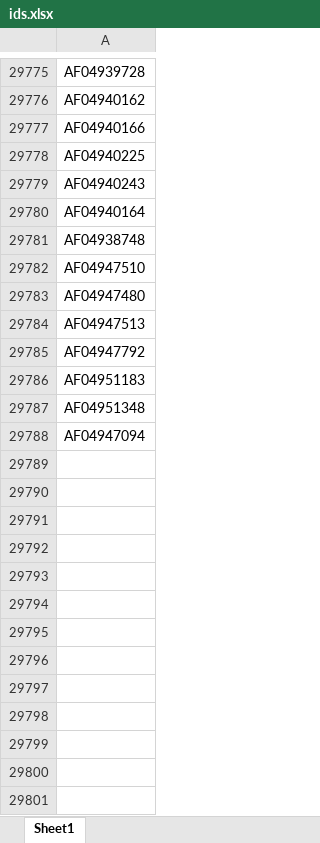
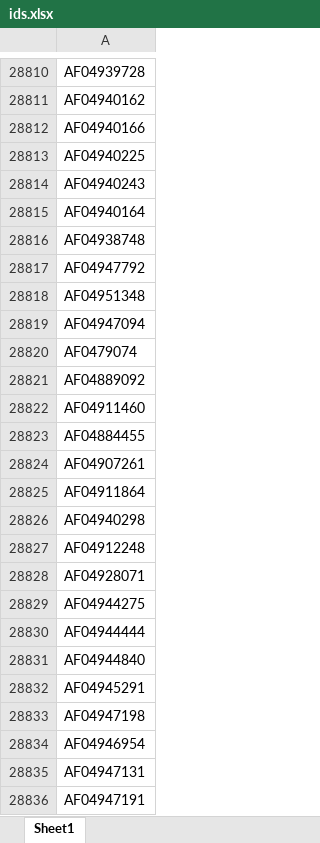
Before and after one commit to nibedanbhattacharjee97/slbook, an Excel workbook: ids.xlsx, sheet Sheet1, drawn as a sheet; only a part is shown, gaps mark what is left out; values as stored, in another font and other column widths than the file's, no borders; removed rows and columns are numbered as before the commit, all else as after; the diff covers the shown part only; the diff names each change by its address in the sheet, - before the commit and + after, or states it on an @@ line.

Commit message:
new

```diff
--- a/ids.xlsx (sheet Sheet1)
+++ b/ids.xlsx (sheet Sheet1)
-row 29782: AF04947510
-row 29783: AF04947480
-row 29784: AF04947513
-row 29786: AF04951183
+row 28820: AF0479074
+row 28821: AF04889092
+row 28822: AF04911460
+row 28823: AF04884455
+row 28824: AF04907261
+row 28825: AF04911864
+row 28826: AF04940298
+row 28827: AF04912248
+row 28828: AF04928071
+row 28829: AF04944275
+row 28830: AF04944444
+row 28831: AF04944840
+row 28832: AF04945291
+row 28833: AF04947198
+row 28834: AF04946954
+row 28835: AF04947131
+row 28836: AF04947191
```
Also changed, not shown: 28 added rows and 965 removed rows elsewhere in this sheet.
